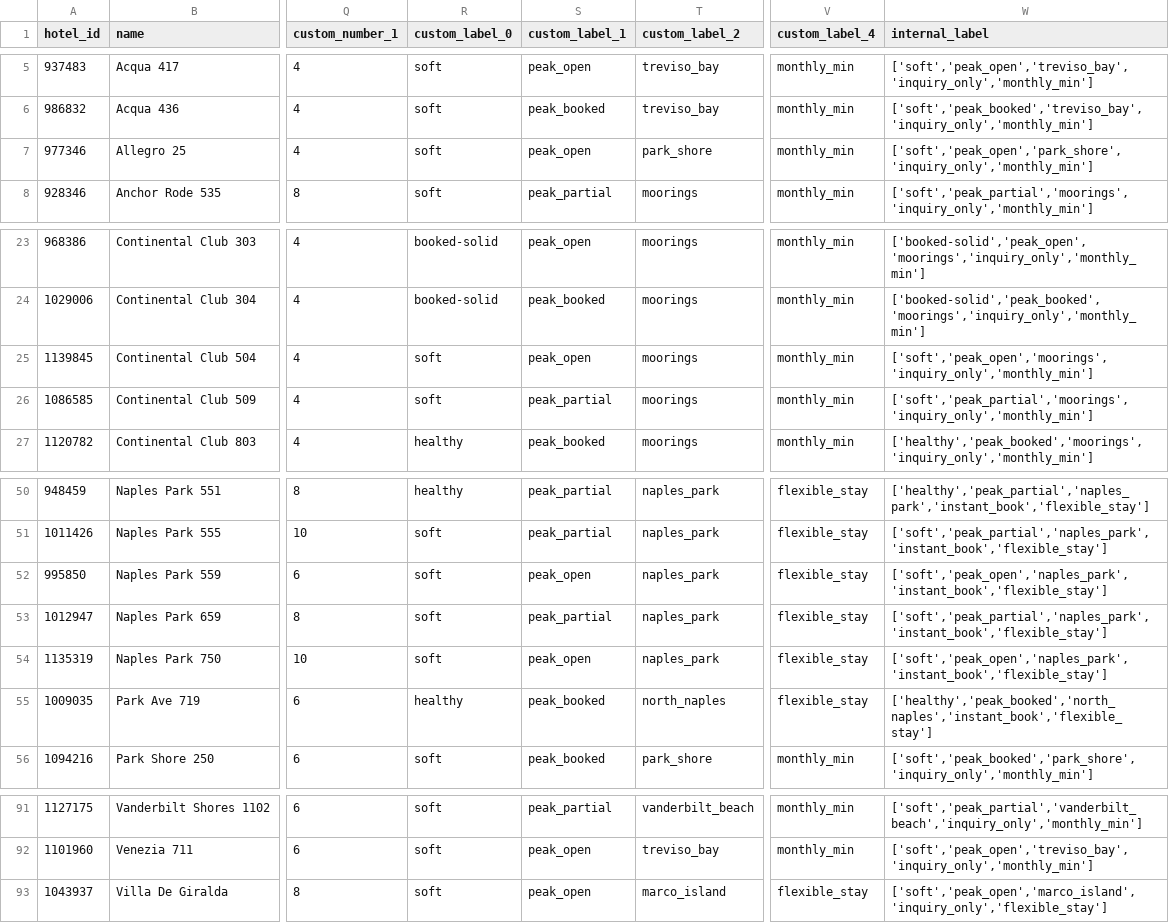
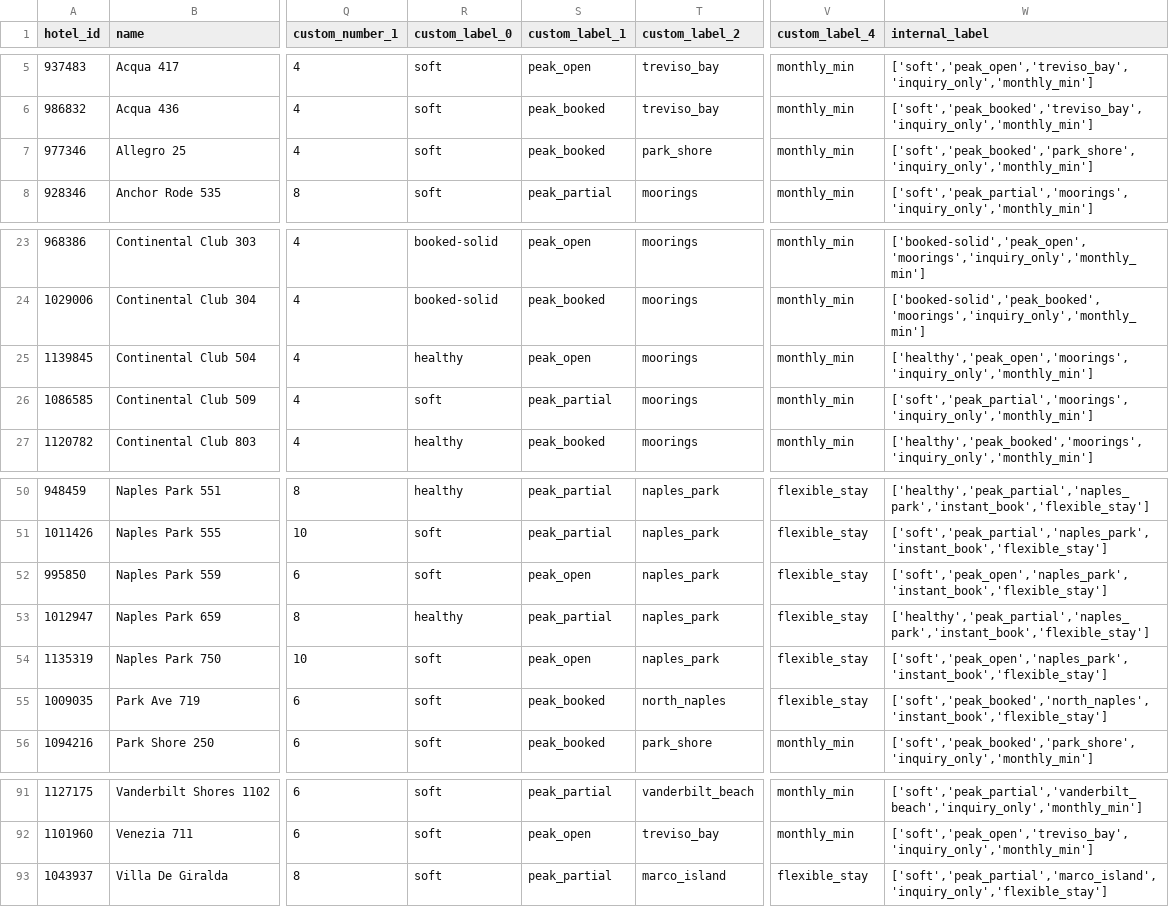
Before and after one commit to sjponsler41/nvpr-meta-feed, a CSV file: feed.csv, drawn as a sheet; only a part is shown, gaps mark what is left out; the diff names each change by its address in the sheet, - before the commit and + after, or states it on an @@ line.

Commit message:
Update feed 2026-09-14T16:26Z

```diff
--- a/feed.csv
+++ b/feed.csv
-S7 (custom_label_1): peak_open
+S7 (custom_label_1): peak_booked
-W7 (internal_label): ['soft','peak_open','park_shore','inquiry_only','monthly_min']
+W7 (internal_label): ['soft','peak_booked','park_shore','inquiry_only','monthly_min']
-R25 (custom_label_0): soft
+R25 (custom_label_0): healthy
-W25 (internal_label): ['soft','peak_open','moorings','inquiry_only','monthly_min']
+W25 (internal_label): ['healthy','peak_open','moorings','inquiry_only','monthly_min']
-R53 (custom_label_0): soft
+R53 (custom_label_0): healthy
-W53 (internal_label): ['soft','peak_partial','naples_park','instant_book','flexible_stay']
+W53 (internal_label): ['healthy','peak_partial','naples_park','instant_book','flexible_stay']
-R55 (custom_label_0): healthy
+R55 (custom_label_0): soft
-W55 (internal_label): ['healthy','peak_booked','north_naples','instant_book','flexible_stay']
+W55 (internal_label): ['soft','peak_booked','north_naples','instant_book','flexible_stay']
-S93 (custom_label_1): peak_open
+S93 (custom_label_1): peak_partial
-W93 (internal_label): ['soft','peak_open','marco_island','inquiry_only','flexible_stay']
+W93 (internal_label): ['soft','peak_partial','marco_island','inquiry_only','flexible_stay']
```
